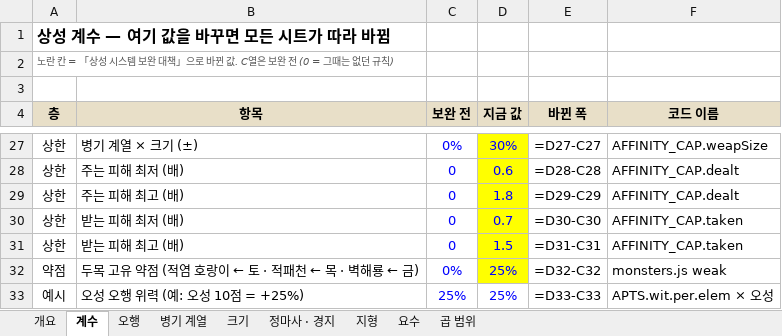
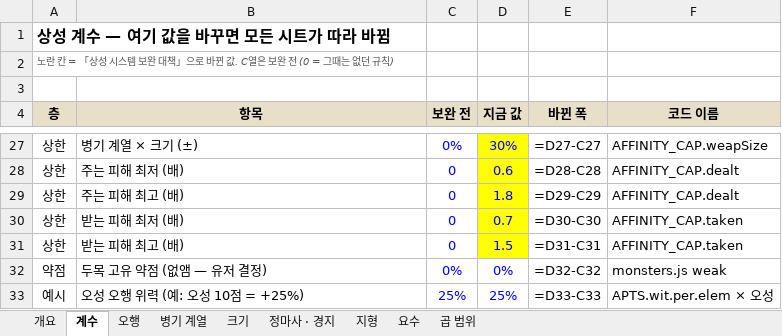
Before and after one commit to dooganzzz/dooganzzz, an Excel workbook: gangho/docs/상성시스템_총정리.xlsx, sheet 계수, drawn as a sheet; only a part is shown, gaps mark what is left out; values as stored, in another font and other column widths than the file's, no borders; formulas without a stored value are shown as written; the diff names each change by its address in the sheet, - before the commit and + after, or states it on an @@ line.

```diff
--- a/gangho/docs/상성시스템_총정리.xlsx (sheet 계수)
+++ b/gangho/docs/상성시스템_총정리.xlsx (sheet 계수)
-B32 (항목): 두목 고유 약점 (적염 호랑이 ← 토 · 적패천 ← 목 · 벽해룡 ← 금)
+B32 (항목): 두목 고유 약점 (없앰 — 유저 결정)
-D32 (지금 값): 25%
+D32 (지금 값): 0%
-D32 fill: #FFFF00
+D32 fill: none
```
Also changed, not shown: sheet 곱 범위, sheet 개요, sheet 요수, 2 other files.
